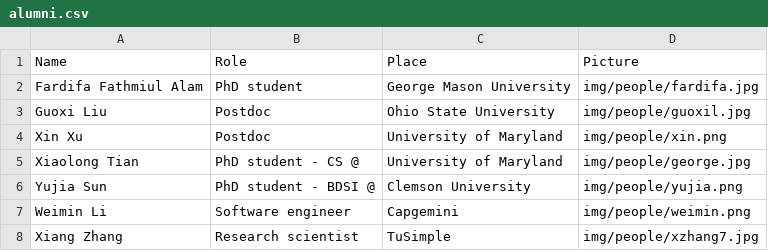
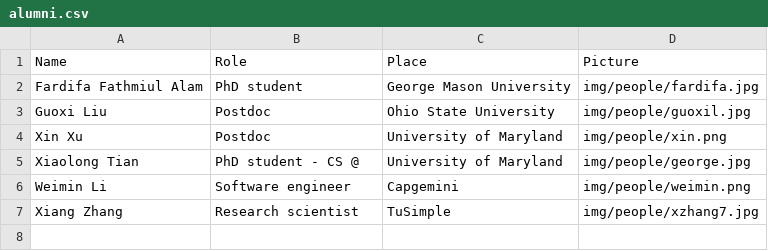
Before and after one commit to DaVisLab/DaVisLab.github.io, a CSV file: content/alumni.csv, drawn as a sheet.

```diff
--- a/content/alumni.csv
+++ b/content/alumni.csv
@@ -5,3 +5,2 @@ Xin Xu,Postdoc,University of Maryland,img/people/xin.png
 Xiaolong Tian,PhD student - CS @,University of Maryland,img/people/george.jpg
-Yujia Sun,PhD student - BDSI @,Clemson University,img/people/yujia.png
 Weimin Li,Software engineer,Capgemini,img/people/weimin.png
```
Also changed, not shown: content/news.csv, content/papers.csv, 8 other files.
